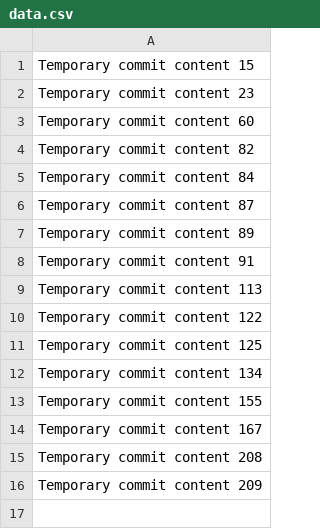
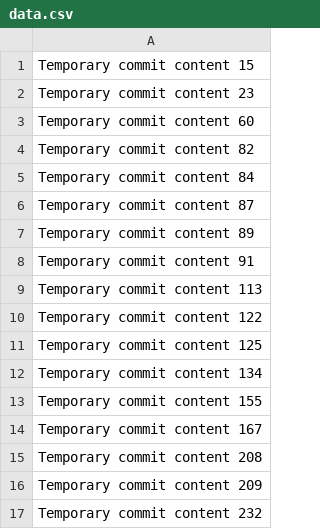
Before and after one commit to marklaak/task-manager, a CSV file: data.csv, drawn as a sheet.

```diff
--- a/data.csv
+++ b/data.csv
@@ -16 +16,2 @@ Temporary commit content 208
 Temporary commit content 209
+Temporary commit content 232
```
